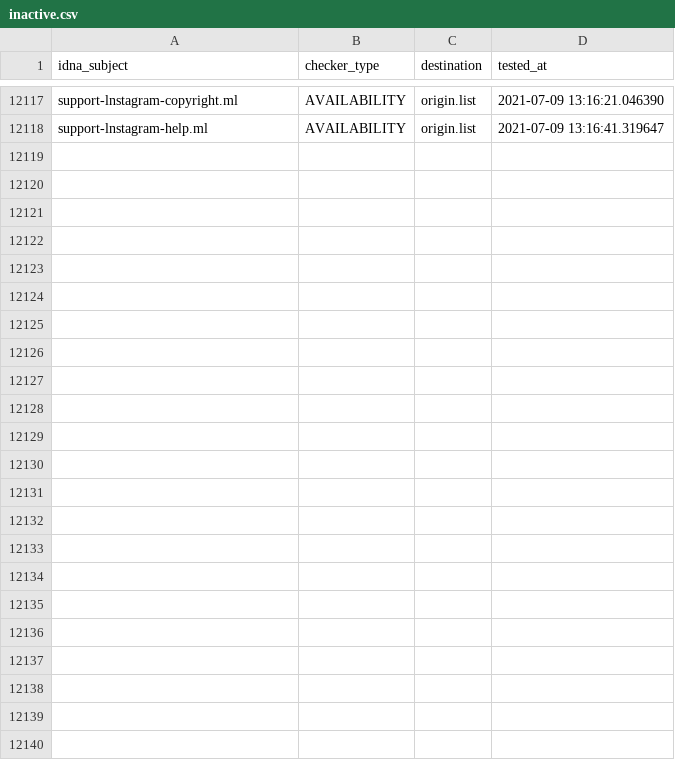
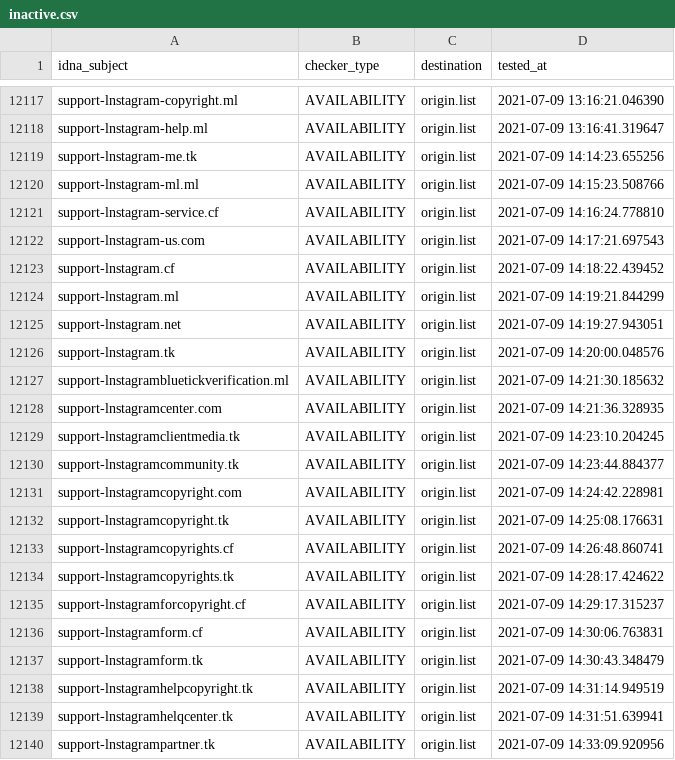
Before and after one commit to dead-hosts/iVOID.hosts_git_intr0, a CSV file: .pyfunceble/inactive.csv, drawn as a sheet; only a part is shown, gaps mark what is left out; the diff names each change by its address in the sheet, - before the commit and + after, or states it on an @@ line.

```diff
--- a/.pyfunceble/inactive.csv
+++ b/.pyfunceble/inactive.csv
+row 12119: support-lnstagram-me.tk | AVAILABILITY | origin.list | 2021-07-09 14:14:23.655256
+row 12120: support-lnstagram-ml.ml | AVAILABILITY | origin.list | 2021-07-09 14:15:23.508766
+row 12121: support-lnstagram-service.cf | AVAILABILITY | origin.list | 2021-07-09 14:16:24.778810
+row 12122: support-lnstagram-us.com | AVAILABILITY | origin.list | 2021-07-09 14:17:21.697543
+row 12123: support-lnstagram.cf | AVAILABILITY | origin.list | 2021-07-09 14:18:22.439452
+row 12124: support-lnstagram.ml | AVAILABILITY | origin.list | 2021-07-09 14:19:21.844299
+row 12125: support-lnstagram.net | AVAILABILITY | origin.list | 2021-07-09 14:19:27.943051
+row 12126: support-lnstagram.tk | AVAILABILITY | origin.list | 2021-07-09 14:20:00.048576
+row 12127: support-lnstagrambluetickverification.ml | AVAILABILITY | origin.list | 2021-07-09 14:21:30.185632
+row 12128: support-lnstagramcenter.com | AVAILABILITY | origin.list | 2021-07-09 14:21:36.328935
+row 12129: support-lnstagramclientmedia.tk | AVAILABILITY | origin.list | 2021-07-09 14:23:10.204245
+row 12130: support-lnstagramcommunity.tk | AVAILABILITY | origin.list | 2021-07-09 14:23:44.884377
+row 12131: support-lnstagramcopyright.com | AVAILABILITY | origin.list | 2021-07-09 14:24:42.228981
+row 12132: support-lnstagramcopyright.tk | AVAILABILITY | origin.list | 2021-07-09 14:25:08.176631
+row 12133: support-lnstagramcopyrights.cf | AVAILABILITY | origin.list | 2021-07-09 14:26:48.860741
+row 12134: support-lnstagramcopyrights.tk | AVAILABILITY | origin.list | 2021-07-09 14:28:17.424622
+row 12135: support-lnstagramforcopyright.cf | AVAILABILITY | origin.list | 2021-07-09 14:29:17.315237
+row 12136: support-lnstagramform.cf | AVAILABILITY | origin.list | 2021-07-09 14:30:06.763831
+row 12137: support-lnstagramform.tk | AVAILABILITY | origin.list | 2021-07-09 14:30:43.348479
+row 12138: support-lnstagramhelpcopyright.tk | AVAILABILITY | origin.list | 2021-07-09 14:31:14.949519
+row 12139: support-lnstagramhelqcenter.tk | AVAILABILITY | origin.list | 2021-07-09 14:31:51.639941
+row 12140: support-lnstagrampartner.tk | AVAILABILITY | origin.list | 2021-07-09 14:33:09.920956
```
Also changed, not shown: 9 other files.
